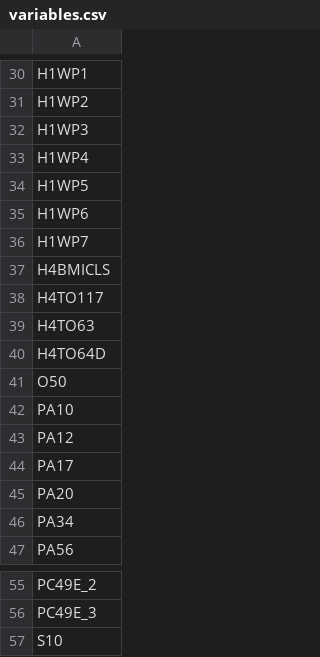
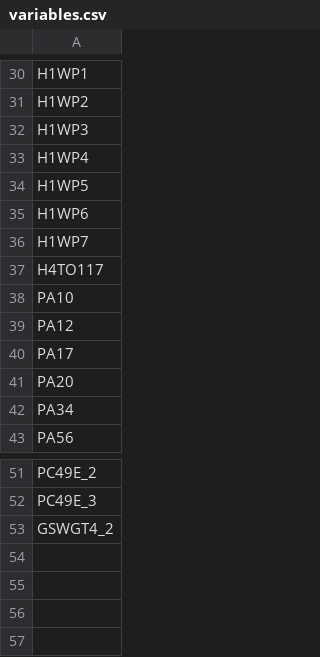
Before and after one commit to c1au6i0/muaydata, a CSV file: static/data-post4/variables.csv, drawn as a sheet; only a part is shown, gaps mark what is left out.

```diff
--- a/static/data-post4/variables.csv
+++ b/static/data-post4/variables.csv
@@ -36,7 +36,3 @@ H1WP6
 H1WP7
-H4BMICLS
 H4TO117
-H4TO63
-H4TO64D
-O50
 PA10
@@ -56,2 +52,2 @@ PC49E_2
 PC49E_3
-S10
+GSWGT4_2
```
Also changed, not shown: 4 other files.
